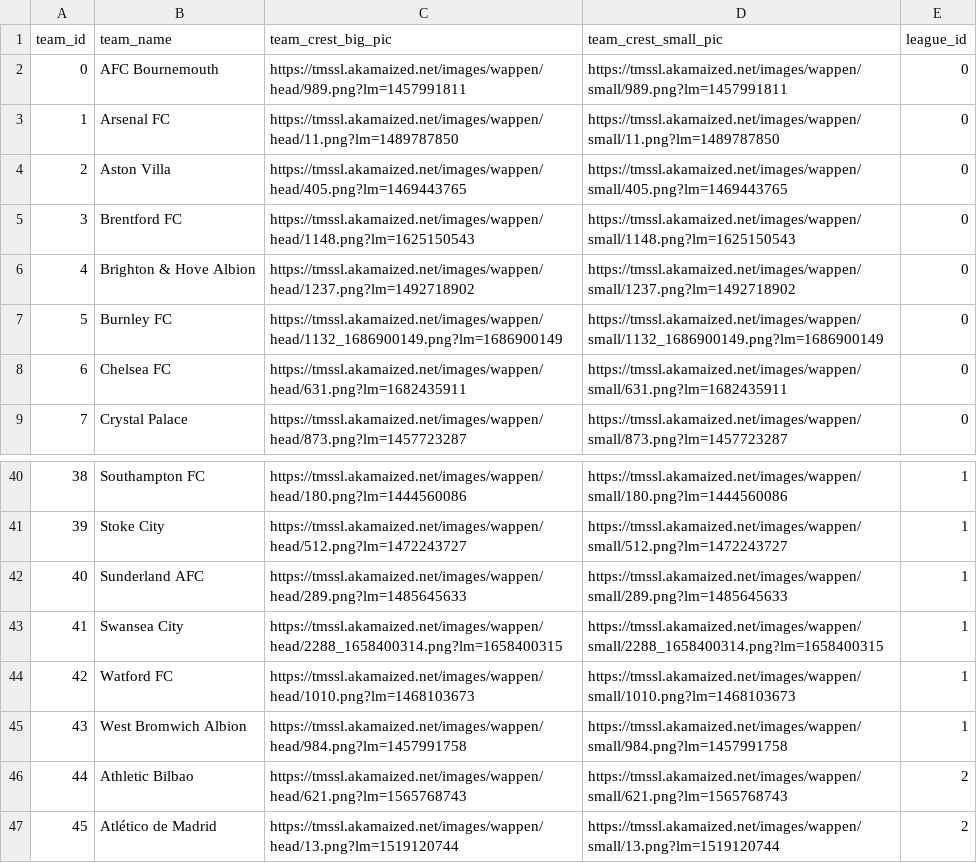
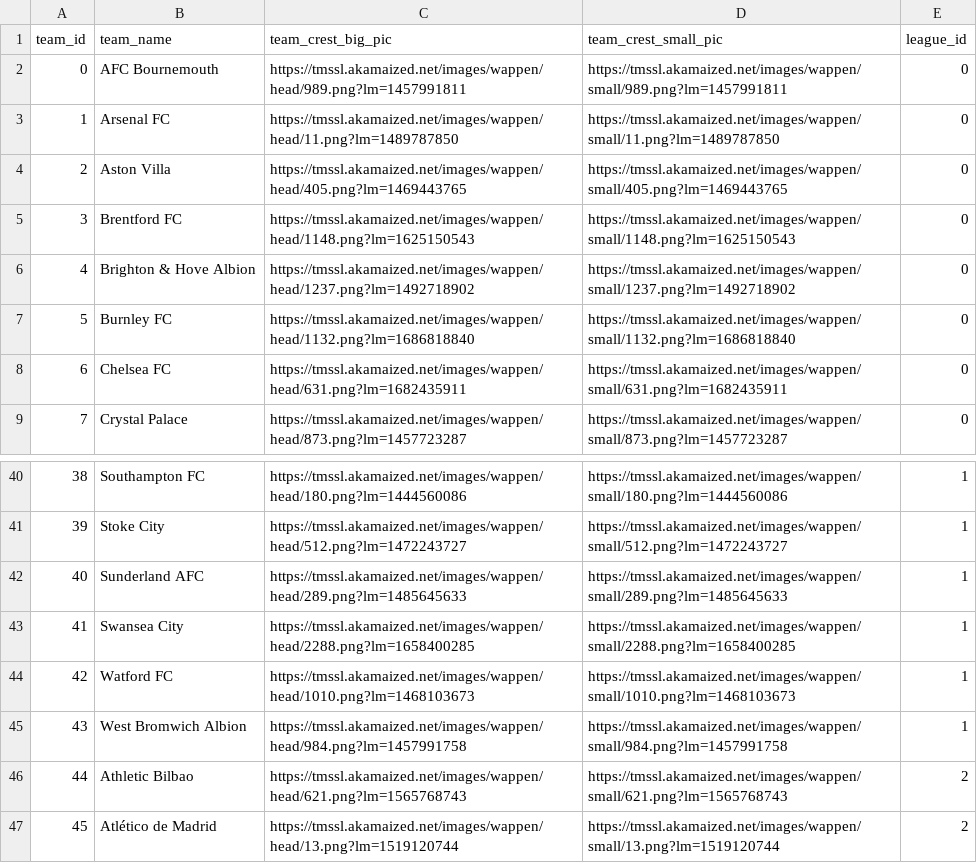
Before and after one commit to athom031/Dream-Team-Transfers, a CSV file: transfermarkt_scraper/csvs/teams.csv, drawn as a sheet; only a part is shown, gaps mark what is left out.

Commit message:
fixed scraped data sanity

```diff
--- a/transfermarkt_scraper/csvs/teams.csv
+++ b/transfermarkt_scraper/csvs/teams.csv
@@ -6,3 +6,3 @@ team_id,team_name,team_crest_big_pic,team_crest_small_pic,league_id
 4,Brighton & Hove Albion,https://tmssl.akamaized.net/images/wappen/head/1237.png?lm=1492718902,https://tmssl.akamaized.net/images/wappen/small/1237.png?lm=1492718902,0
-5,Burnley FC,https://tmssl.akamaized.net/images/wappen/head/1132_1686900149.png?lm=1686900149,https://tmssl.akamaized.net/images/wappen/small/1132_1686900149.png?lm=1686900149,0
+5,Burnley FC,https://tmssl.akamaized.net/images/wappen/head/1132.png?lm=1686818840,https://tmssl.akamaized.net/images/wappen/small/1132.png?lm=1686818840,0
 6,Chelsea FC,https://tmssl.akamaized.net/images/wappen/head/631.png?lm=1682435911,https://tmssl.akamaized.net/images/wappen/small/631.png?lm=1682435911,0
@@ -42,3 +42,3 @@ team_id,team_name,team_crest_big_pic,team_crest_small_pic,league_id
 40,Sunderland AFC,https://tmssl.akamaized.net/images/wappen/head/289.png?lm=1485645633,https://tmssl.akamaized.net/images/wappen/small/289.png?lm=1485645633,1
-41,Swansea City,https://tmssl.akamaized.net/images/wappen/head/2288_1658400314.png?lm=1658400315,https://tmssl.akamaized.net/images/wappen/small/2288_1658400314.png?lm=1658400315,1
+41,Swansea City,https://tmssl.akamaized.net/images/wappen/head/2288.png?lm=1658400285,https://tmssl.akamaized.net/images/wappen/small/2288.png?lm=1658400285,1
 42,Watford FC,https://tmssl.akamaized.net/images/wappen/head/1010.png?lm=1468103673,https://tmssl.akamaized.net/images/wappen/small/1010.png?lm=1468103673,1
```
Also changed, not shown: transfermarkt_scraper/csvs/leagues.csv, transfermarkt_scraper/scraped_data/supported_teams.csv, 8 other files.
